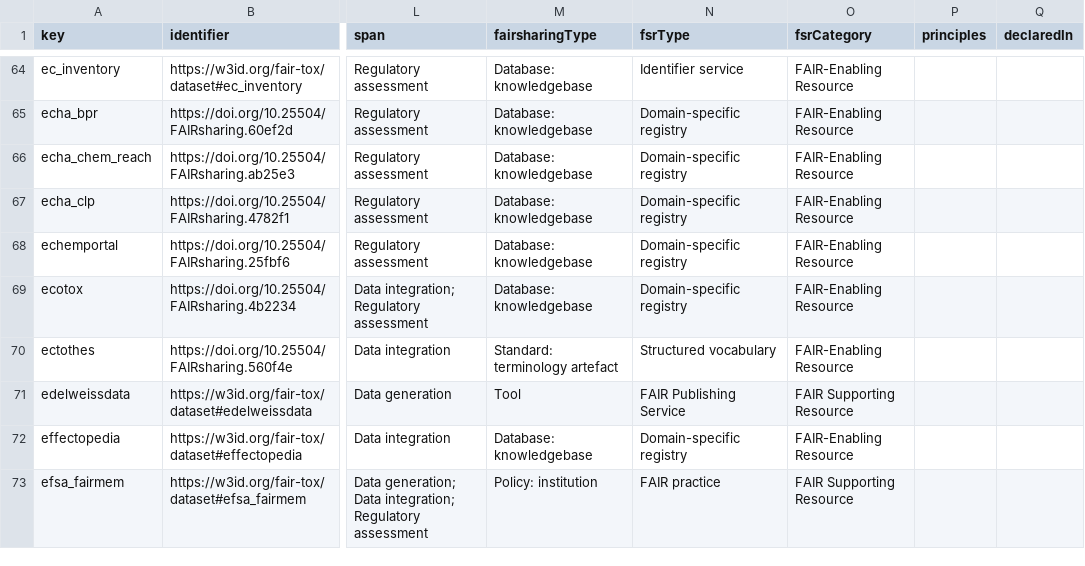
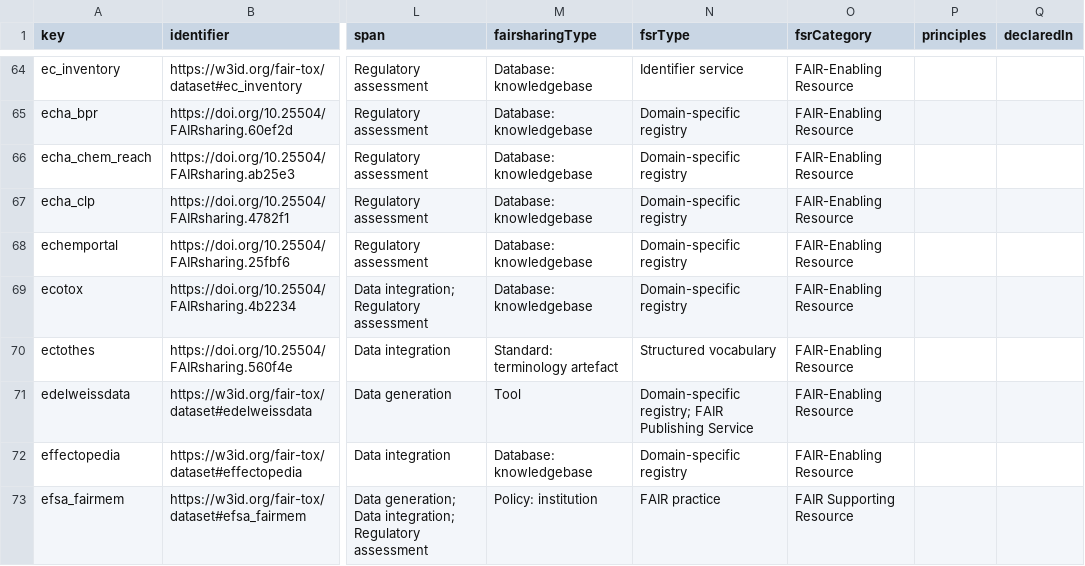
Before and after one commit to johannehouweling/FAIR-implementation-ecosystem-toxicology-timeline, a CSV file: resources.csv, drawn as a sheet; only a part is shown, gaps mark what is left out; the diff covers the shown part only; the diff names each change by its address in the sheet, - before the commit and + after, or states it on an @@ line.

```diff
--- a/resources.csv
+++ b/resources.csv
-N71 (fsrType): FAIR Publishing Service
+N71 (fsrType): Domain-specific registry; FAIR Publishing Service
-O71 (fsrCategory): FAIR Supporting Resource
+O71 (fsrCategory): FAIR-Enabling Resource
```
Also changed, not shown: 3 added rows elsewhere in this file, relations.csv, 2 other files.
